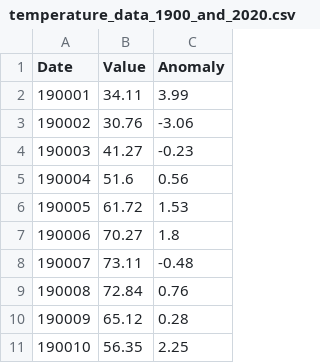
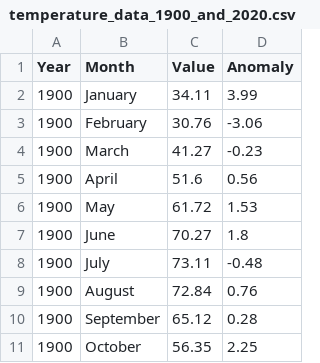
Before and after one commit to TheLegacy-Coder/a3-experiment, a CSV file: temperature_data_1900_and_2020.csv, drawn as a sheet; only a part is shown; removed rows and columns are numbered as before the commit, all else as after; the diff names each change by its address in the sheet, - before the commit and + after, or states it on an @@ line.

```diff
--- a/temperature_data_1900_and_2020.csv
+++ b/temperature_data_1900_and_2020.csv
-column A (Date), rows 2-11: 190001 | 190002 | 190003 | 190004 | 190005 | 190006 | 190007 | 190008 | 190009 | 190010
+column A (Year), rows 2-11: all 1900
+column B (Month), rows 2-11: January | February | March | April | May | June | July | August | September | October
```
Also changed, not shown: 2 other files.
